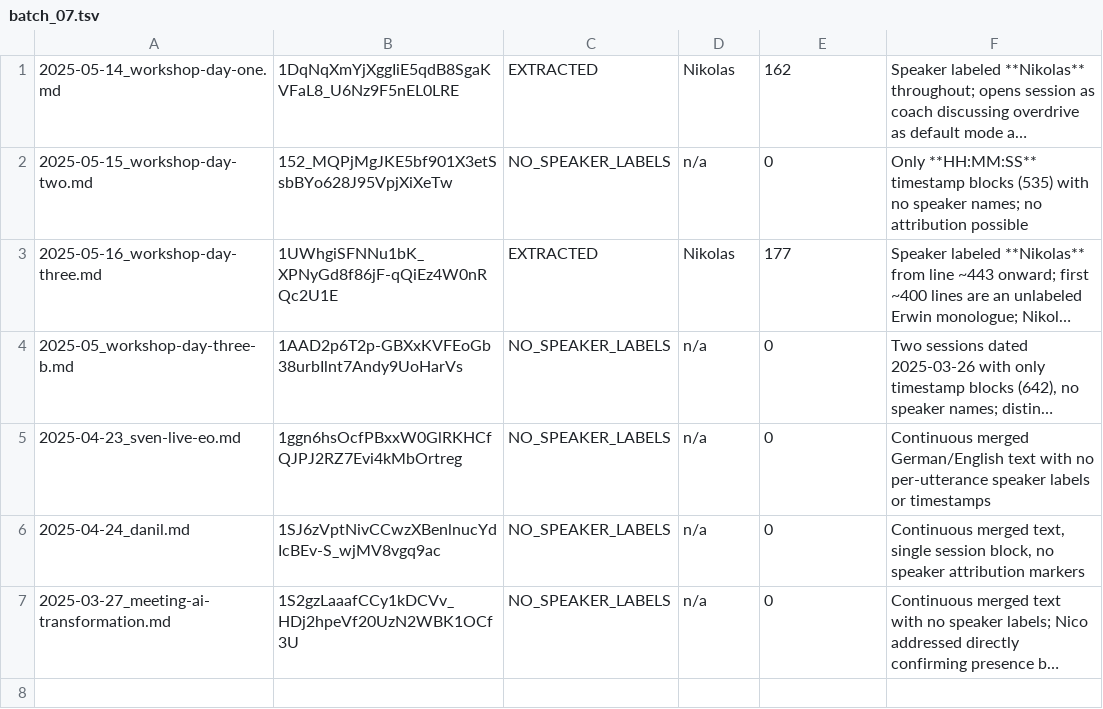
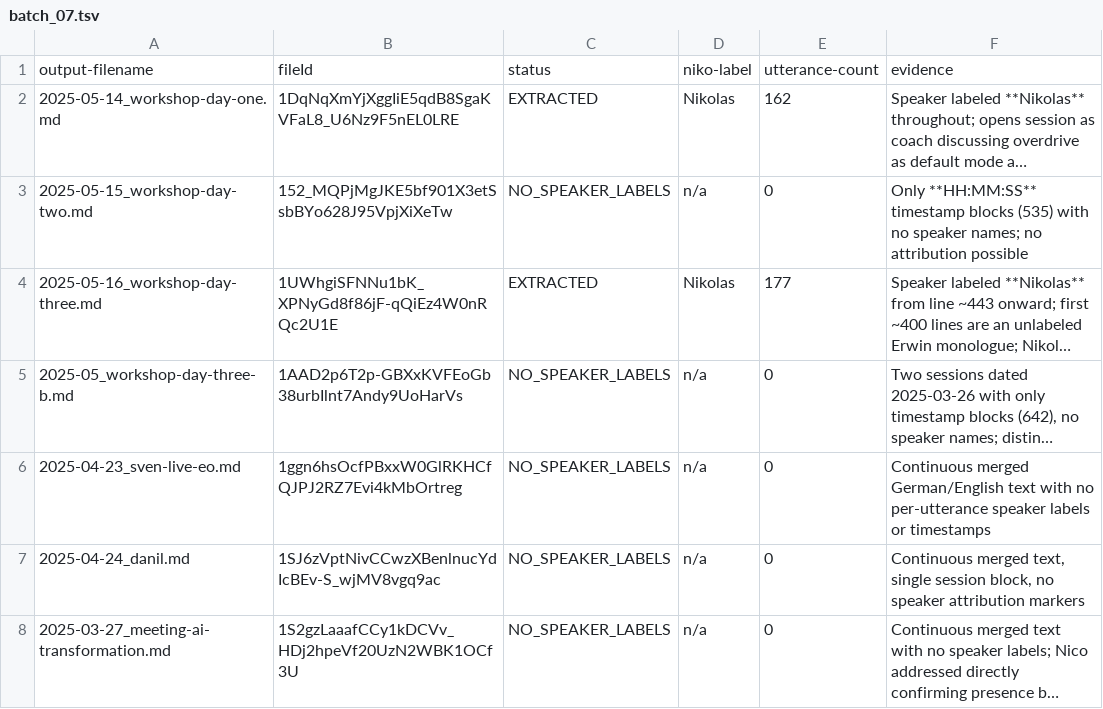
Before and after one commit to faltmast/ninja-photographer, a TSV file: transcript-compilation/reports/batch_07.tsv, drawn as a sheet; long unchanged cells end in …; the diff names each change by its address in the sheet, - before the commit and + after, or states it on an @@ line.

```diff
--- a/transcript-compilation/reports/batch_07.tsv
+++ b/transcript-compilation/reports/batch_07.tsv
+row 1: output-filename | fileId | status | niko-label | utterance-count | evidence
```
Also changed, not shown: 1 other file.
